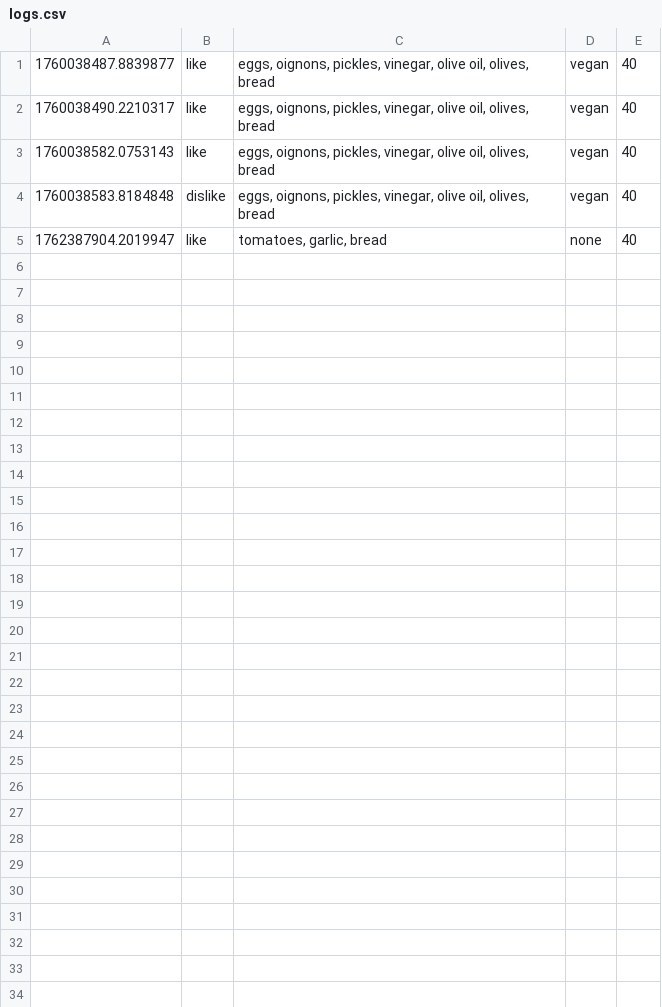
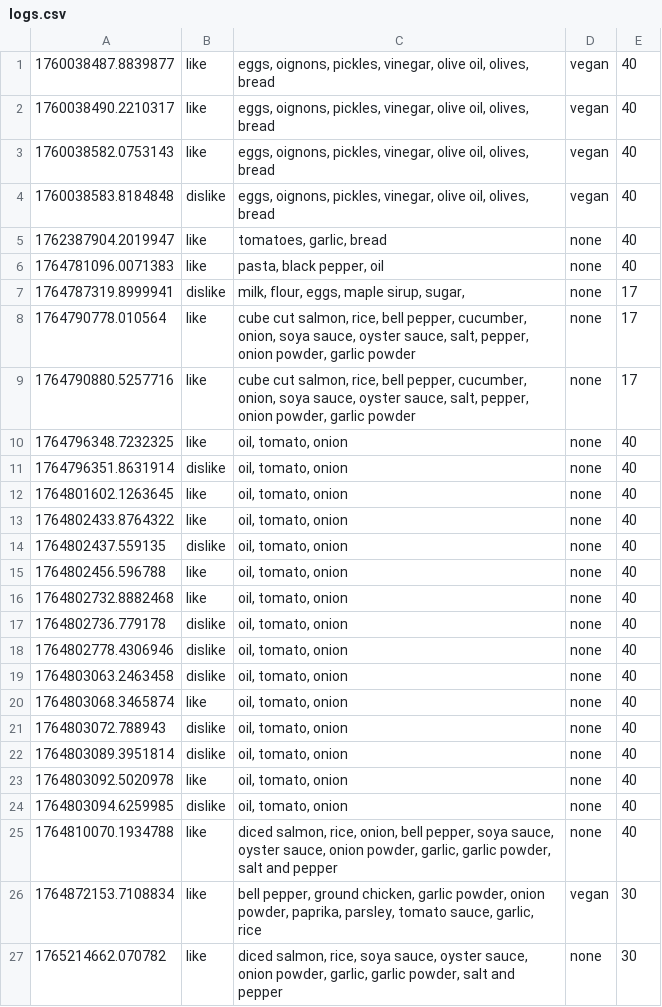
Before and after one commit to NadaMiled/ClearKitchen-AI, a CSV file: logs.csv, drawn as a sheet; the diff names each change by its address in the sheet, - before the commit and + after, or states it on an @@ line.

```diff
--- a/logs.csv
+++ b/logs.csv
+row 6: 1764781096.0071383 | like | pasta, black pepper, oil | none | 40
+row 7: 1764787319.8999941 | dislike | milk, flour, eggs, maple sirup, sugar, | none | 17
+row 8: 1764790778.010564 | like | cube cut salmon, rice, bell pepper, cucumber, onion, soya sauce, oyster sauce, salt, pepper, onion powder, garlic powder | none | 17
+row 9: 1764790880.5257716 | like | cube cut salmon, rice, bell pepper, cucumber, onion, soya sauce, oyster sauce, salt, pepper, onion powder, garlic powder | none | 17
+row 10: 1764796348.7232325 | like | oil, tomato, onion | none | 40
+row 11: 1764796351.8631914 | dislike | oil, tomato, onion | none | 40
+row 12: 1764801602.1263645 | like | oil, tomato, onion | none | 40
+row 13: 1764802433.8764322 | like | oil, tomato, onion | none | 40
+row 14: 1764802437.559135 | dislike | oil, tomato, onion | none | 40
+row 15: 1764802456.596788 | like | oil, tomato, onion | none | 40
+row 16: 1764802732.8882468 | like | oil, tomato, onion | none | 40
+row 17: 1764802736.779178 | dislike | oil, tomato, onion | none | 40
+row 18: 1764802778.4306946 | dislike | oil, tomato, onion | none | 40
+row 19: 1764803063.2463458 | dislike | oil, tomato, onion | none | 40
+row 20: 1764803068.3465874 | like | oil, tomato, onion | none | 40
+row 21: 1764803072.788943 | dislike | oil, tomato, onion | none | 40
+row 22: 1764803089.3951814 | dislike | oil, tomato, onion | none | 40
+row 23: 1764803092.5020978 | like | oil, tomato, onion | none | 40
+row 24: 1764803094.6259985 | dislike | oil, tomato, onion | none | 40
+row 25: 1764810070.1934788 | like | diced salmon, rice, onion, bell pepper, soya sauce, oyster sauce, onion powder, garlic, garlic powder, salt and pepper | none | 40
+row 26: 1764872153.7108834 | like | bell pepper, ground chicken, garlic powder, onion powder, paprika, parsley, tomato sauce, garlic, rice | vegan | 30
+row 27: 1765214662.070782 | like | diced salmon, rice, soya sauce, oyster sauce, onion powder, garlic, garlic powder, salt and pepper | none | 30
```
Also changed, not shown: 4 other files.
